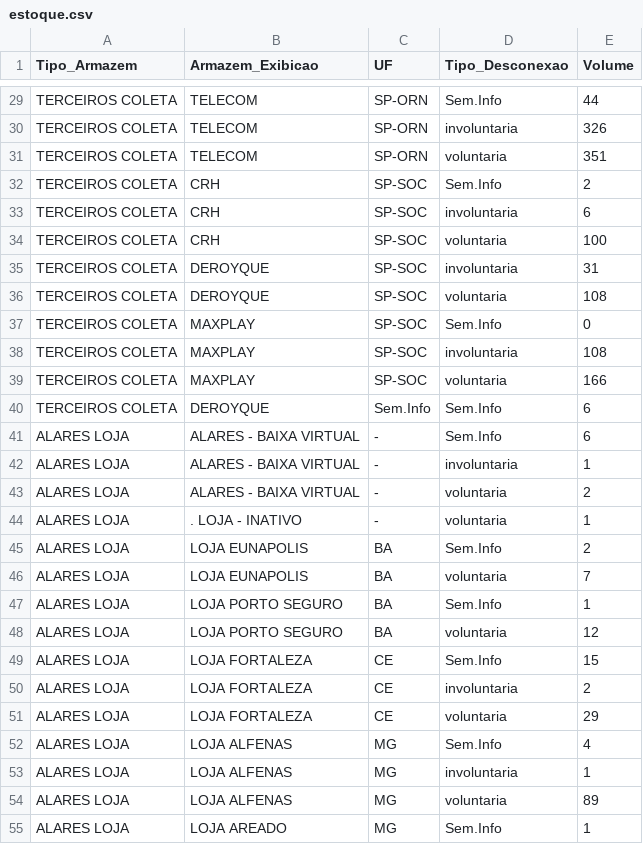
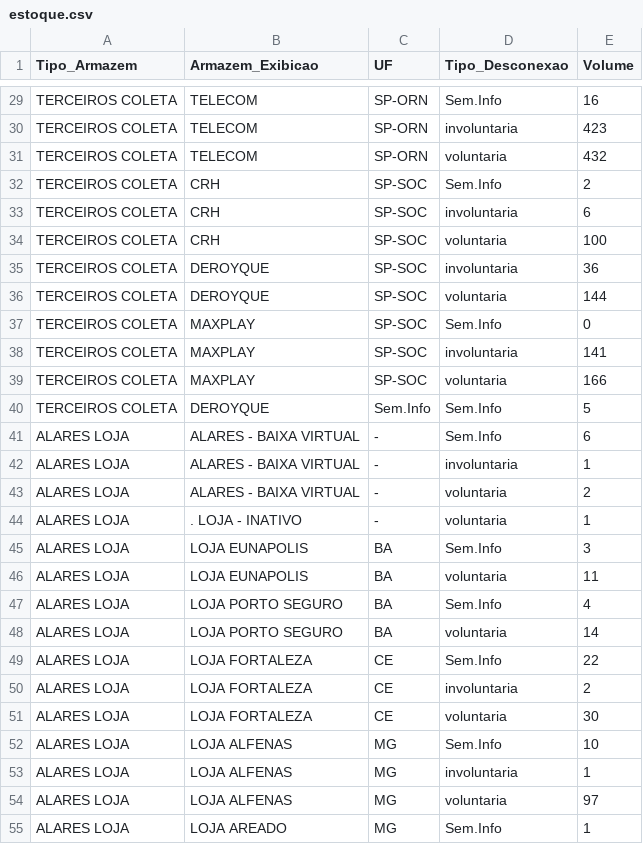
Before and after one commit to igorsilva0584-png/Operacional_LogRev, a CSV file: data/estoque.csv, drawn as a sheet; only a part is shown, gaps mark what is left out; the diff covers the shown part only; the diff names each change by its address in the sheet, - before the commit and + after, or states it on an @@ line.

```diff
--- a/data/estoque.csv
+++ b/data/estoque.csv
-E29 (Volume): 44
+E29 (Volume): 16
-E30 (Volume): 326
+E30 (Volume): 423
-E31 (Volume): 351
+E31 (Volume): 432
-E35 (Volume): 31
+E35 (Volume): 36
-E36 (Volume): 108
+E36 (Volume): 144
-E38 (Volume): 108
+E38 (Volume): 141
-E40 (Volume): 6
+E40 (Volume): 5
-E45 (Volume): 2
+E45 (Volume): 3
-E46 (Volume): 7
+E46 (Volume): 11
-E47 (Volume): 1
+E47 (Volume): 4
-E48 (Volume): 12
+E48 (Volume): 14
-E49 (Volume): 15
+E49 (Volume): 22
-E51 (Volume): 29
+E51 (Volume): 30
-E52 (Volume): 4
+E52 (Volume): 10
-E54 (Volume): 89
+E54 (Volume): 97
```
Also changed, not shown: 11 added rows, 4 removed rows and 66 edited cells elsewhere in this file, data/internalizados.csv, data/metas_terceiras.csv, 2 other files.
